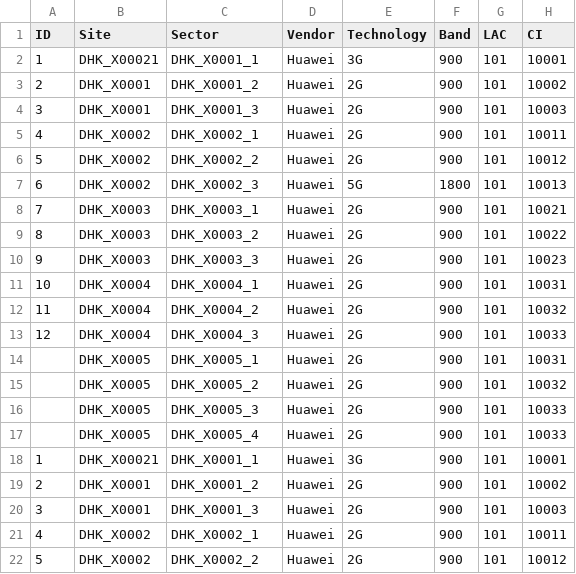
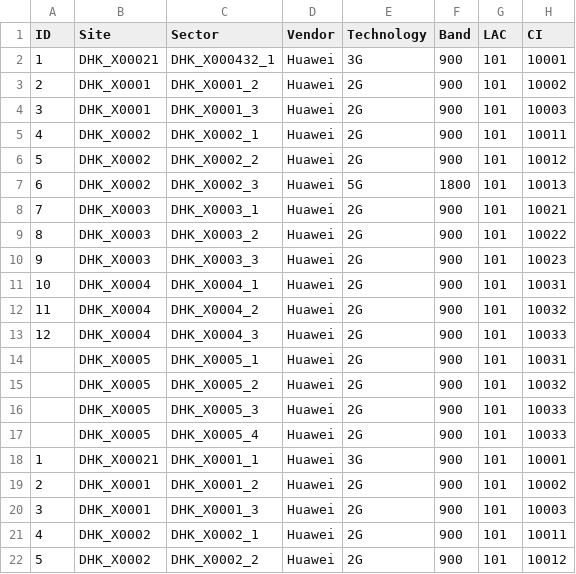
Before and after one commit to bazlur36/tfp, a CSV file: uploads/md.csv, drawn as a sheet; only a part is shown; the diff names each change by its address in the sheet, - before the commit and + after, or states it on an @@ line.

```diff
--- a/uploads/md.csv
+++ b/uploads/md.csv
-C2 (Sector): DHK_X0001_1
+C2 (Sector): DHK_X000432_1
```
Also changed, not shown: 7 other files.
